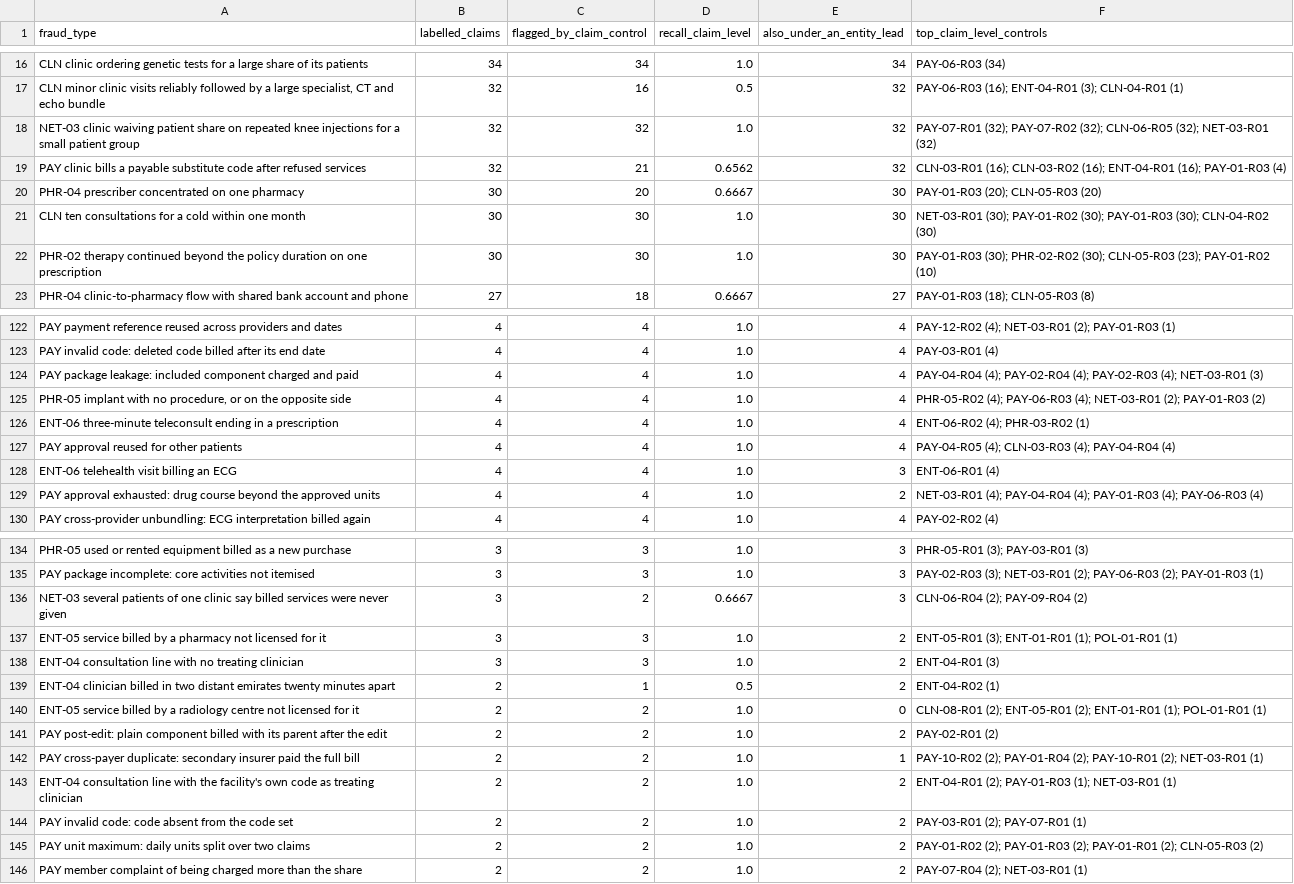
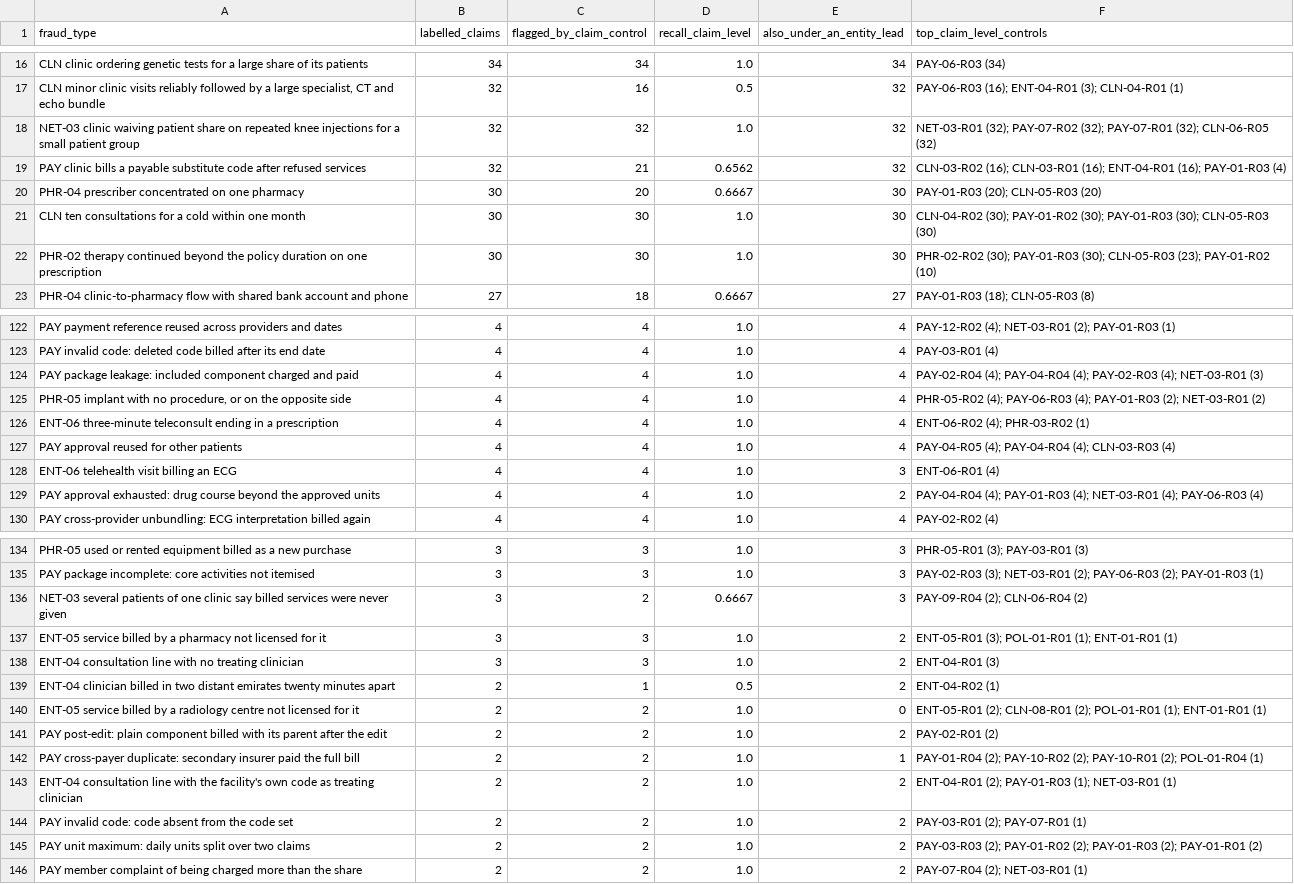
Before and after one commit to wasiqtarar-hub/fwa-engine-uae, a CSV file: reports/uae_demo/recall_by_fraud_type.csv, drawn as a sheet; only a part is shown, gaps mark what is left out; the diff covers the shown part only.

```diff
--- a/reports/uae_demo/recall_by_fraud_type.csv
+++ b/reports/uae_demo/recall_by_fraud_type.csv
@@ -17,7 +17,7 @@ CLN clinic ordering genetic tests for a large share of its patients,34,34,1.0,34
 "CLN minor clinic visits reliably followed by a large specialist, CT and echo bundle",32,16,0.5,32,PAY-06-R03 (16); ENT-04-R01 (3); CLN-04-R01 (1)
-NET-03 clinic waiving patient share on repeated knee injections for a small patient group,32,32,1.0,32,PAY-07-R01 (32); PAY-07-R02 (32); CLN-06-R05 (32); NET-03-R01 (32)
-PAY clinic bills a payable substitute code after refused services,32,21,0.6562,32,CLN-03-R01 (16); CLN-03-R02 (16); ENT-04-R01 (16); PAY-01-R03 (4)
+NET-03 clinic waiving patient share on repeated knee injections for a small patient group,32,32,1.0,32,NET-03-R01 (32); PAY-07-R02 (32); PAY-07-R01 (32); CLN-06-R05 (32)
+PAY clinic bills a payable substitute code after refused services,32,21,0.6562,32,CLN-03-R02 (16); CLN-03-R01 (16); ENT-04-R01 (16); PAY-01-R03 (4)
 PHR-04 prescriber concentrated on one pharmacy,30,20,0.6667,30,PAY-01-R03 (20); CLN-05-R03 (20)
-CLN ten consultations for a cold within one month,30,30,1.0,30,NET-03-R01 (30); PAY-01-R02 (30); PAY-01-R03 (30); CLN-04-R02 (30)
-PHR-02 therapy continued beyond the policy duration on one prescription,30,30,1.0,30,PAY-01-R03 (30); PHR-02-R02 (30); CLN-05-R03 (23); PAY-01-R02 (10)
+CLN ten consultations for a cold within one month,30,30,1.0,30,CLN-04-R02 (30); PAY-01-R02 (30); PAY-01-R03 (30); CLN-05-R03 (30)
+PHR-02 therapy continued beyond the policy duration on one prescription,30,30,1.0,30,PHR-02-R02 (30); PAY-01-R03 (30); CLN-05-R03 (23); PAY-01-R02 (10)
 PHR-04 clinic-to-pharmacy flow with shared bank account and phone,27,18,0.6667,27,PAY-01-R03 (18); CLN-05-R03 (8)
@@ -123,8 +123,8 @@ PAY payment reference reused across providers and dates,4,4,1.0,4,PAY-12-R02 (4)
 PAY invalid code: deleted code billed after its end date,4,4,1.0,4,PAY-03-R01 (4)
-PAY package leakage: included component charged and paid,4,4,1.0,4,PAY-04-R04 (4); PAY-02-R04 (4); PAY-02-R03 (4); NET-03-R01 (3)
-"PHR-05 implant with no procedure, or on the opposite side",4,4,1.0,4,PHR-05-R02 (4); PAY-06-R03 (4); NET-03-R01 (2); PAY-01-R03 (2)
+PAY package leakage: included component charged and paid,4,4,1.0,4,PAY-02-R04 (4); PAY-04-R04 (4); PAY-02-R03 (4); NET-03-R01 (3)
+"PHR-05 implant with no procedure, or on the opposite side",4,4,1.0,4,PHR-05-R02 (4); PAY-06-R03 (4); PAY-01-R03 (2); NET-03-R01 (2)
 ENT-06 three-minute teleconsult ending in a prescription,4,4,1.0,4,ENT-06-R02 (4); PHR-03-R02 (1)
-PAY approval reused for other patients,4,4,1.0,4,PAY-04-R05 (4); CLN-03-R03 (4); PAY-04-R04 (4)
+PAY approval reused for other patients,4,4,1.0,4,PAY-04-R05 (4); PAY-04-R04 (4); CLN-03-R03 (4)
 ENT-06 telehealth visit billing an ECG,4,4,1.0,3,ENT-06-R01 (4)
-PAY approval exhausted: drug course beyond the approved units,4,4,1.0,2,NET-03-R01 (4); PAY-04-R04 (4); PAY-01-R03 (4); PAY-06-R03 (4)
+PAY approval exhausted: drug course beyond the approved units,4,4,1.0,2,PAY-04-R04 (4); PAY-01-R03 (4); NET-03-R01 (4); PAY-06-R03 (4)
 PAY cross-provider unbundling: ECG interpretation billed again,4,4,1.0,4,PAY-02-R02 (4)
@@ -135,12 +135,12 @@ PHR-05 used or rented equipment billed as a new purchase,3,3,1.0,3,PHR-05-R01 (3
 PAY package incomplete: core activities not itemised,3,3,1.0,3,PAY-02-R03 (3); NET-03-R01 (2); PAY-06-R03 (2); PAY-01-R03 (1)
-NET-03 several patients of one clinic say billed services were never given,3,2,0.6667,3,CLN-06-R04 (2); PAY-09-R04 (2)
-ENT-05 service billed by a pharmacy not licensed for it,3,3,1.0,2,ENT-05-R01 (3); ENT-01-R01 (1); POL-01-R01 (1)
+NET-03 several patients of one clinic say billed services were never given,3,2,0.6667,3,PAY-09-R04 (2); CLN-06-R04 (2)
+ENT-05 service billed by a pharmacy not licensed for it,3,3,1.0,2,ENT-05-R01 (3); POL-01-R01 (1); ENT-01-R01 (1)
 ENT-04 consultation line with no treating clinician,3,3,1.0,2,ENT-04-R01 (3)
 ENT-04 clinician billed in two distant emirates twenty minutes apart,2,1,0.5,2,ENT-04-R02 (1)
-ENT-05 service billed by a radiology centre not licensed for it,2,2,1.0,0,CLN-08-R01 (2); ENT-05-R01 (2); ENT-01-R01 (1); POL-01-R01 (1)
+ENT-05 service billed by a radiology centre not licensed for it,2,2,1.0,0,ENT-05-R01 (2); CLN-08-R01 (2); POL-01-R01 (1); ENT-01-R01 (1)
 PAY post-edit: plain component billed with its parent after the edit,2,2,1.0,2,PAY-02-R01 (2)
-PAY cross-payer duplicate: secondary insurer paid the full bill,2,2,1.0,1,PAY-10-R02 (2); PAY-01-R04 (2); PAY-10-R01 (2); NET-03-R01 (1)
+PAY cross-payer duplicate: secondary insurer paid the full bill,2,2,1.0,1,PAY-01-R04 (2); PAY-10-R02 (2); PAY-10-R01 (2); POL-01-R04 (1)
 ENT-04 consultation line with the facility's own code as treating clinician,2,2,1.0,2,ENT-04-R01 (2); PAY-01-R03 (1); NET-03-R01 (1)
 PAY invalid code: code absent from the code set,2,2,1.0,2,PAY-03-R01 (2); PAY-07-R01 (1)
-PAY unit maximum: daily units split over two claims,2,2,1.0,2,PAY-01-R02 (2); PAY-01-R03 (2); PAY-01-R01 (2); CLN-05-R03 (2)
+PAY unit maximum: daily units split over two claims,2,2,1.0,2,PAY-03-R03 (2); PAY-01-R02 (2); PAY-01-R03 (2); PAY-01-R01 (2)
 PAY member complaint of being charged more than the share,2,2,1.0,2,PAY-07-R04 (2); NET-03-R01 (1)
```
Also changed, not shown: 21 edited cells elsewhere in this file, reports/uae_demo/control_coverage_matrix.csv, reports/uae_demo/control_run_report.csv, 19 other files.
